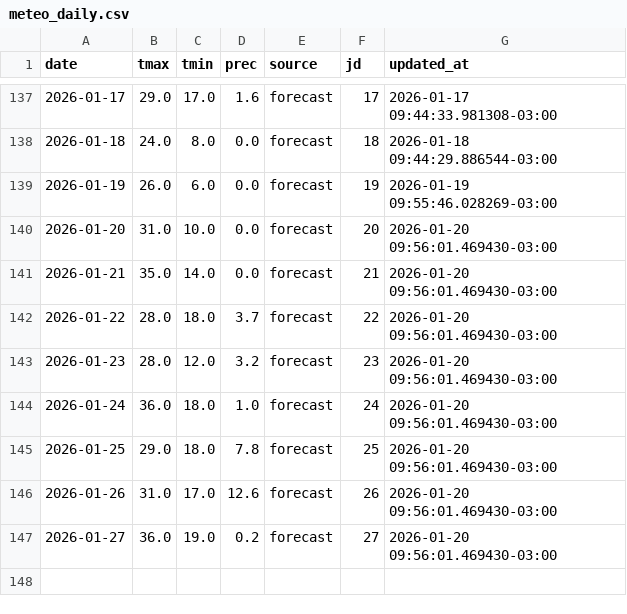
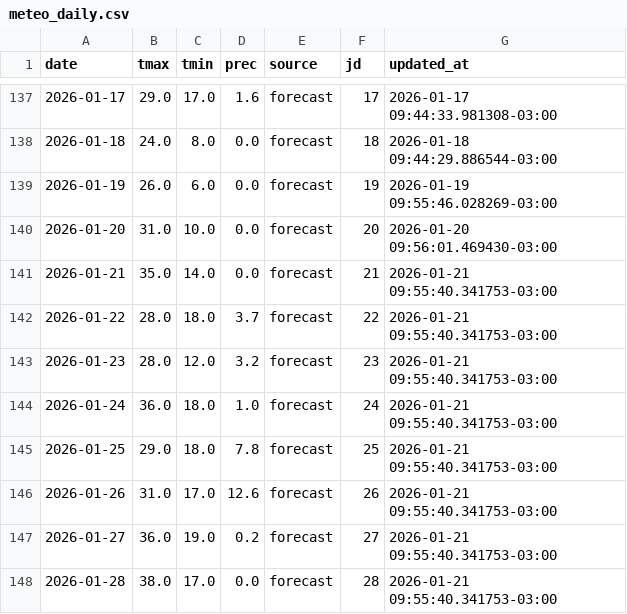
Before and after one commit to PREDWEEM/AVEFA2, a CSV file: data/meteo_daily.csv, drawn as a sheet; only a part is shown, gaps mark what is left out.

```diff
--- a/data/meteo_daily.csv
+++ b/data/meteo_daily.csv
@@ -140,8 +140,9 @@ date,tmax,tmin,prec,source,jd,updated_at
 2026-01-20,31.0,10.0,0.0,forecast,20,2026-01-20 09:56:01.469430-03:00
-2026-01-21,35.0,14.0,0.0,forecast,21,2026-01-20 09:56:01.469430-03:00
-2026-01-22,28.0,18.0,3.7,forecast,22,2026-01-20 09:56:01.469430-03:00
-2026-01-23,28.0,12.0,3.2,forecast,23,2026-01-20 09:56:01.469430-03:00
-2026-01-24,36.0,18.0,1.0,forecast,24,2026-01-20 09:56:01.469430-03:00
-2026-01-25,29.0,18.0,7.8,forecast,25,2026-01-20 09:56:01.469430-03:00
-2026-01-26,31.0,17.0,12.6,forecast,26,2026-01-20 09:56:01.469430-03:00
-2026-01-27,36.0,19.0,0.2,forecast,27,2026-01-20 09:56:01.469430-03:00
+2026-01-21,35.0,14.0,0.0,forecast,21,2026-01-21 09:55:40.341753-03:00
+2026-01-22,28.0,18.0,3.7,forecast,22,2026-01-21 09:55:40.341753-03:00
+2026-01-23,28.0,12.0,3.2,forecast,23,2026-01-21 09:55:40.341753-03:00
+2026-01-24,36.0,18.0,1.0,forecast,24,2026-01-21 09:55:40.341753-03:00
+2026-01-25,29.0,18.0,7.8,forecast,25,2026-01-21 09:55:40.341753-03:00
+2026-01-26,31.0,17.0,12.6,forecast,26,2026-01-21 09:55:40.341753-03:00
+2026-01-27,36.0,19.0,0.2,forecast,27,2026-01-21 09:55:40.341753-03:00
+2026-01-28,38.0,17.0,0.0,forecast,28,2026-01-21 09:55:40.341753-03:00
```
